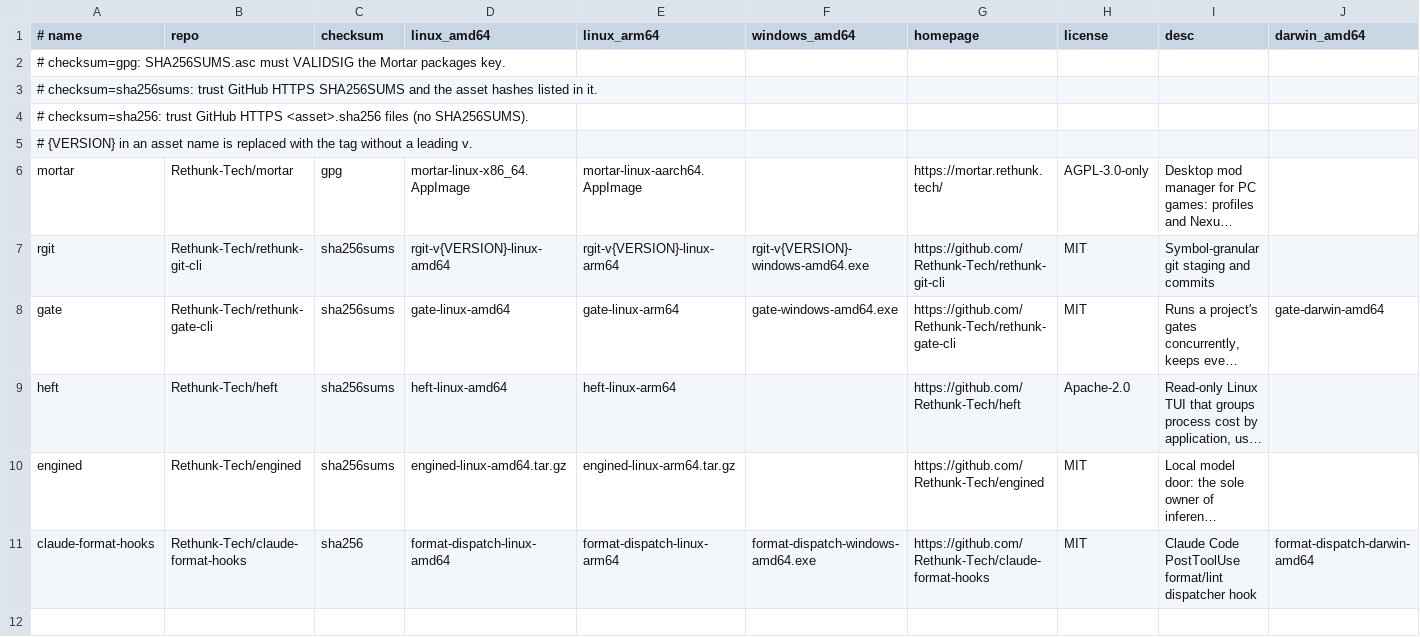
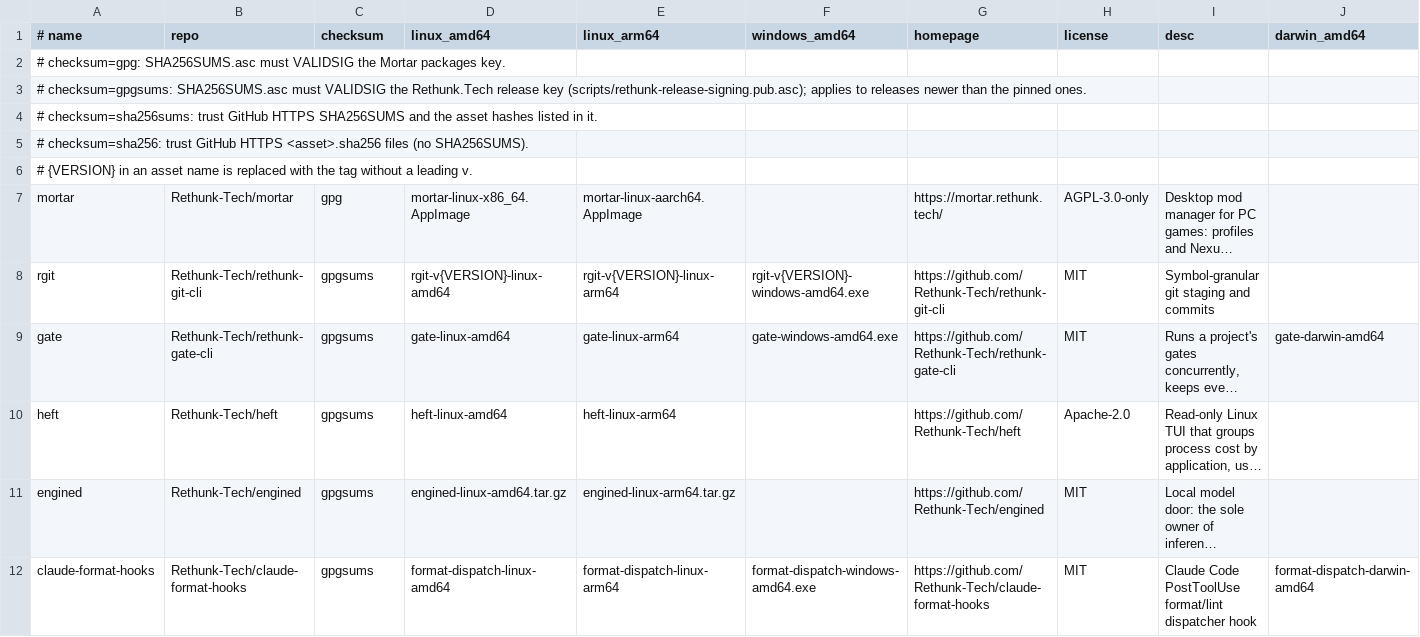
Before and after one commit to Rethunk-Tech/homebrew-tap, a TSV file: scripts/tools.tsv, drawn as a sheet; only a part is shown; long unchanged cells end in …; addresses are those after the commit; rows hold the shown columns only; the diff names each change by its address in the sheet, - before the commit and + after, or states it on an @@ line.

Commit message:
feat(update): require a release-key signature for rgit, gate, heft, engined, claude-format-hooks

```diff
--- a/scripts/tools.tsv
+++ b/scripts/tools.tsv
+row 3: # checksum=gpgsums: SHA256SUMS.asc must VALIDSIG the Rethunk.Tech release key (scripts/rethunk-release-signing.pub.asc); applies to releases newer than the pinned ones.
-C8:C11 (checksum): sha256sums
+C8:C11 (checksum): gpgsums
-C12 (checksum): sha256
+C12 (checksum): gpgsums
```
Also changed, not shown: 8 other files.
